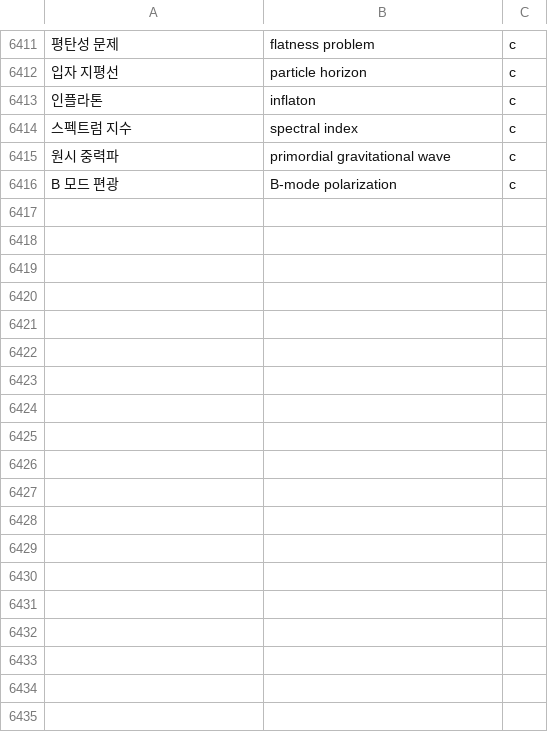
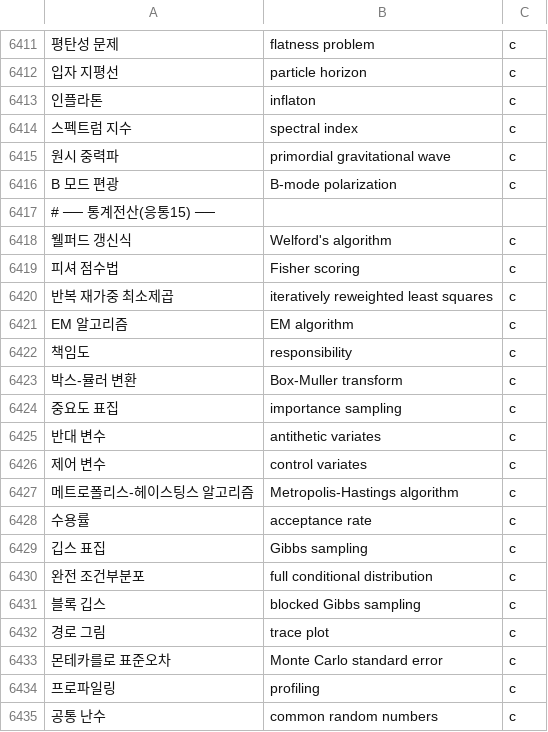
Before and after one commit to radix24/namunnip-textbook-univ, a TSV file: curricula/univ-terms.tsv, drawn as a sheet; only a part is shown, gaps mark what is left out; the diff names each change by its address in the sheet, - before the commit and + after, or states it on an @@ line.

```diff
--- a/curricula/univ-terms.tsv
+++ b/curricula/univ-terms.tsv
+row 6417: # ── 통계전산(응통15) ──
+row 6418: 웰퍼드 갱신식 | Welford's algorithm | c
+row 6419: 피셔 점수법 | Fisher scoring | c
+row 6420: 반복 재가중 최소제곱 | iteratively reweighted least squares | c
+row 6421: EM 알고리즘 | EM algorithm | c
+row 6422: 책임도 | responsibility | c
+row 6423: 박스-뮬러 변환 | Box-Muller transform | c
+row 6424: 중요도 표집 | importance sampling | c
+row 6425: 반대 변수 | antithetic variates | c
+row 6426: 제어 변수 | control variates | c
+row 6427: 메트로폴리스-헤이스팅스 알고리즘 | Metropolis-Hastings algorithm | c
+row 6428: 수용률 | acceptance rate | c
+row 6429: 깁스 표집 | Gibbs sampling | c
+row 6430: 완전 조건부분포 | full conditional distribution | c
+row 6431: 블록 깁스 | blocked Gibbs sampling | c
+row 6432: 경로 그림 | trace plot | c
+row 6433: 몬테카를로 표준오차 | Monte Carlo standard error | c
+row 6434: 프로파일링 | profiling | c
+row 6435: 공통 난수 | common random numbers | c
```
Also changed, not shown: 20 other files.
